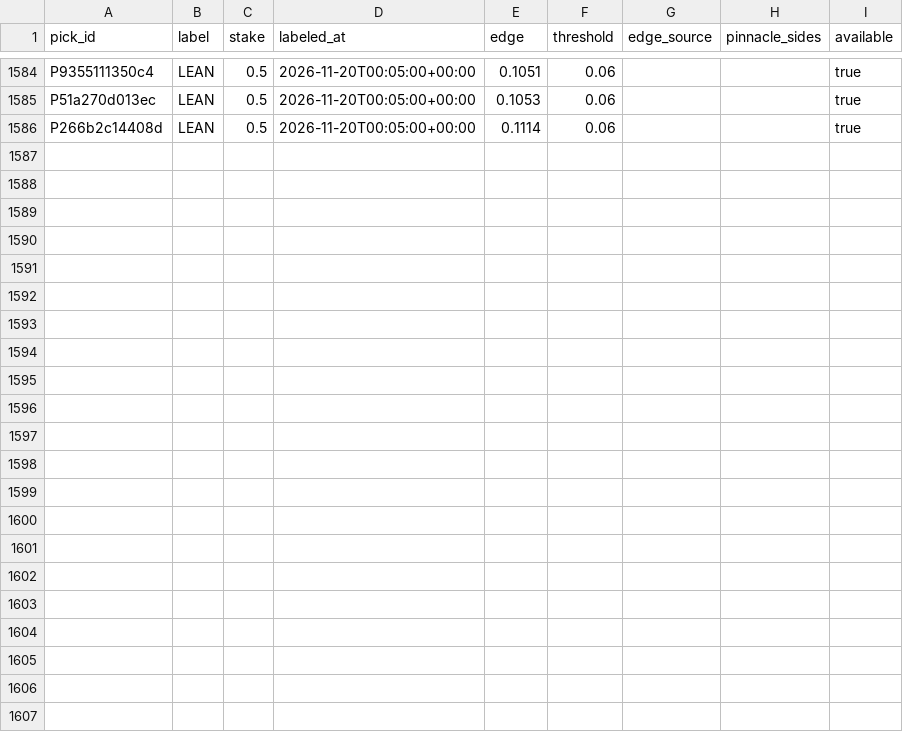
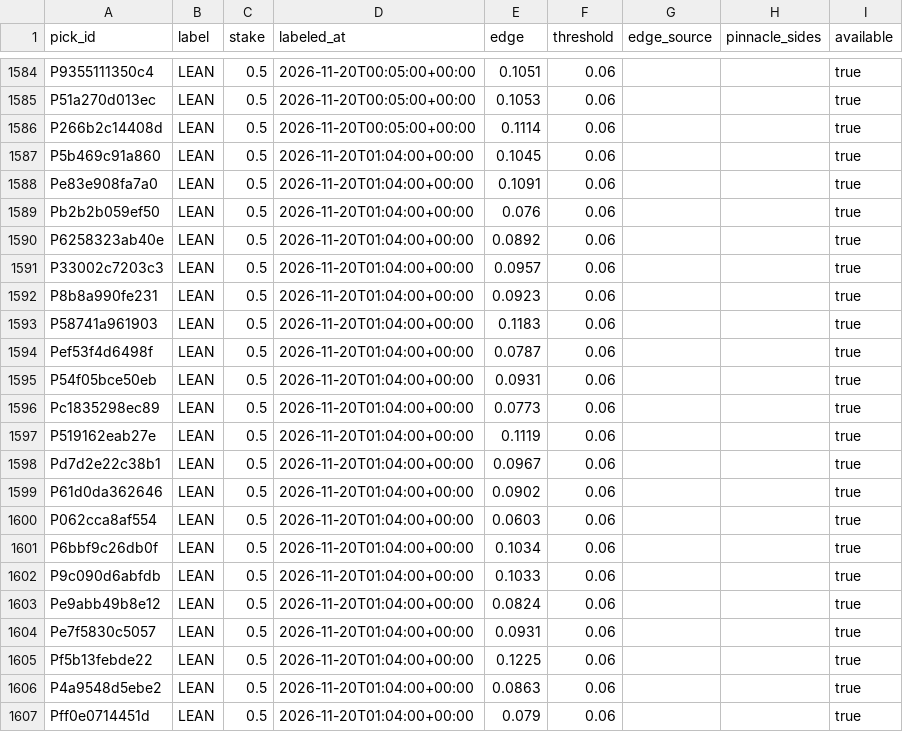
Before and after one commit to PirateKingInc/test-m11, a CSV file: ledger/labels.csv, drawn as a sheet; only a part is shown, gaps mark what is left out.

```diff
--- a/ledger/labels.csv
+++ b/ledger/labels.csv
@@ -1586 +1586,22 @@ P51a270d013ec,LEAN,0.5,2026-11-20T00:05:00+00:00,0.1053,0.06,,,true
 P266b2c14408d,LEAN,0.5,2026-11-20T00:05:00+00:00,0.1114,0.06,,,true
+P5b469c91a860,LEAN,0.5,2026-11-20T01:04:00+00:00,0.1045,0.06,,,true
+Pe83e908fa7a0,LEAN,0.5,2026-11-20T01:04:00+00:00,0.1091,0.06,,,true
+Pb2b2b059ef50,LEAN,0.5,2026-11-20T01:04:00+00:00,0.076,0.06,,,true
+P6258323ab40e,LEAN,0.5,2026-11-20T01:04:00+00:00,0.0892,0.06,,,true
+P33002c7203c3,LEAN,0.5,2026-11-20T01:04:00+00:00,0.0957,0.06,,,true
+P8b8a990fe231,LEAN,0.5,2026-11-20T01:04:00+00:00,0.0923,0.06,,,true
+P58741a961903,LEAN,0.5,2026-11-20T01:04:00+00:00,0.1183,0.06,,,true
+Pef53f4d6498f,LEAN,0.5,2026-11-20T01:04:00+00:00,0.0787,0.06,,,true
+P54f05bce50eb,LEAN,0.5,2026-11-20T01:04:00+00:00,0.0931,0.06,,,true
+Pc1835298ec89,LEAN,0.5,2026-11-20T01:04:00+00:00,0.0773,0.06,,,true
+P519162eab27e,LEAN,0.5,2026-11-20T01:04:00+00:00,0.1119,0.06,,,true
+Pd7d2e22c38b1,LEAN,0.5,2026-11-20T01:04:00+00:00,0.0967,0.06,,,true
+P61d0da362646,LEAN,0.5,2026-11-20T01:04:00+00:00,0.0902,0.06,,,true
+P062cca8af554,LEAN,0.5,2026-11-20T01:04:00+00:00,0.0603,0.06,,,true
+P6bbf9c26db0f,LEAN,0.5,2026-11-20T01:04:00+00:00,0.1034,0.06,,,true
+P9c090d6abfdb,LEAN,0.5,2026-11-20T01:04:00+00:00,0.1033,0.06,,,true
+Pe9abb49b8e12,LEAN,0.5,2026-11-20T01:04:00+00:00,0.0824,0.06,,,true
+Pe7f5830c5057,LEAN,0.5,2026-11-20T01:04:00+00:00,0.0931,0.06,,,true
+Pf5b13febde22,LEAN,0.5,2026-11-20T01:04:00+00:00,0.1225,0.06,,,true
+P4a9548d5ebe2,LEAN,0.5,2026-11-20T01:04:00+00:00,0.0863,0.06,,,true
+Pff0e0714451d,LEAN,0.5,2026-11-20T01:04:00+00:00,0.079,0.06,,,true
```
Also changed, not shown: ledger/annotations.csv, ledger/review_pick.csv, 1 other file.
